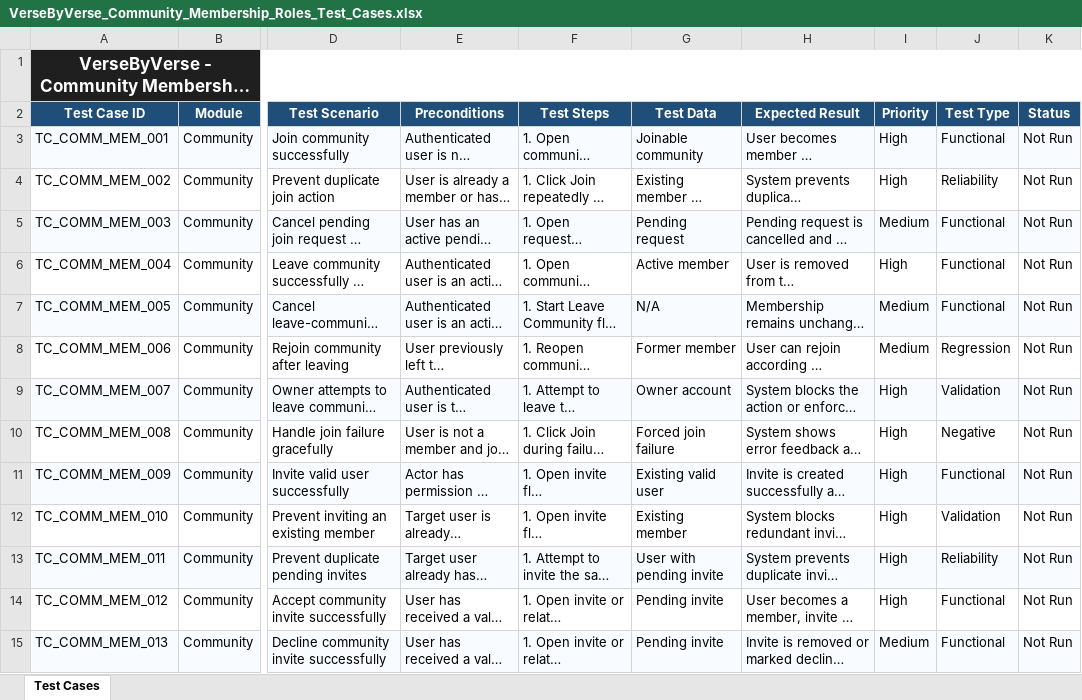
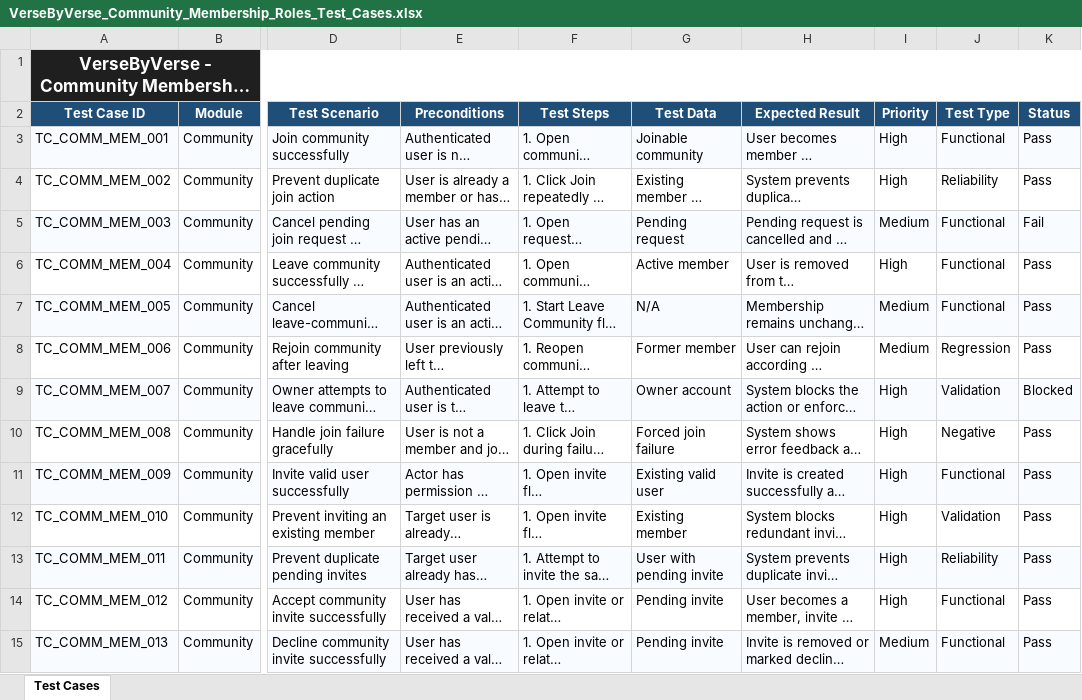
Before and after one commit to LeeJay0126/versebyverse-quality-engineering, an Excel workbook: qa-docs/test-cases/Done/CommunitySystem/VerseByVerse_Community_Membership_Roles_Test_Cases.xlsx, sheet Test Cases, drawn as a sheet; only a part is shown, gaps mark what is left out; long unchanged cells end in …; values as stored, in another font and other column widths than the file's, no borders; the diff covers the shown part only; the diff names each change by its address in the sheet, - before the commit and + after, or states it on an @@ line.

```diff
--- a/qa-docs/test-cases/Done/CommunitySystem/VerseByVerse_Community_Membership_Roles_Test_Cases.xlsx (sheet Test Cases)
+++ b/qa-docs/test-cases/Done/CommunitySystem/VerseByVerse_Community_Membership_Roles_Test_Cases.xlsx (sheet Test Cases)
-K3:K4 (Status): Not Run
+K3:K4 (Status): Pass
-K5 (Status): Not Run
+K5 (Status): Fail
-K6:K8 (Status): Not Run
+K6:K8 (Status): Pass
-K9 (Status): Not Run
+K9 (Status): Blocked
-K10:K15 (Status): Not Run
+K10:K15 (Status): Pass
```
Also changed, not shown: 17 edited cells elsewhere in this sheet, qa-docs/test-cases/Done/BibleReading/VerseByVerse_Notes_Test_Cases.xlsx, qa-docs/test-cases/Done/BibleReading/VerseByVerse_Reading_Test_Cases.xlsx, 15 other files.
